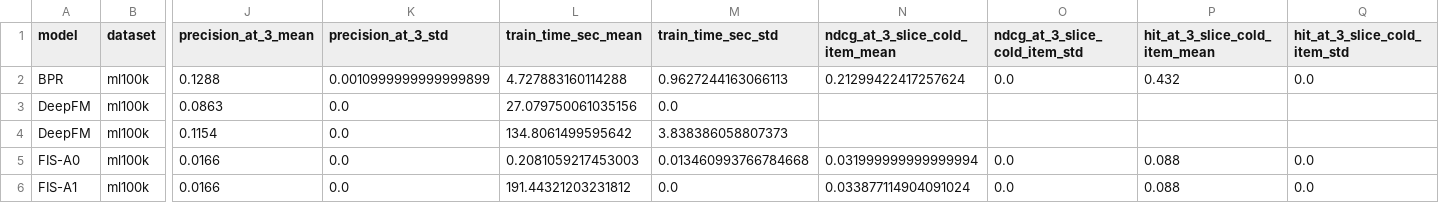
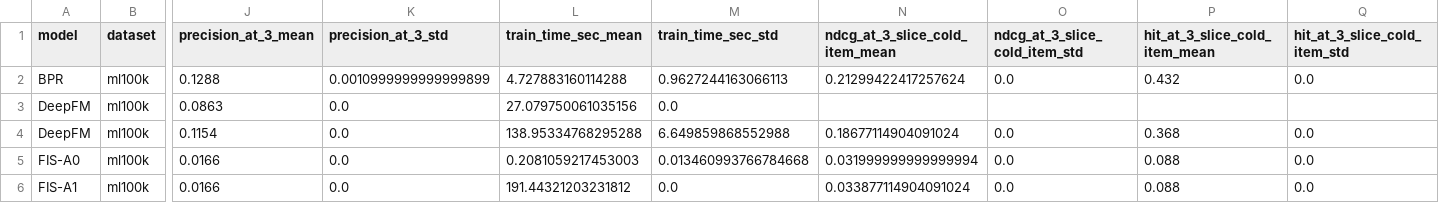
Before and after one commit to zdjohn/rs_llm_memory, a CSV file: results/baseline_summary.csv, drawn as a sheet; only a part is shown, gaps mark what is left out; the diff names each change by its address in the sheet, - before the commit and + after, or states it on an @@ line.

```diff
--- a/results/baseline_summary.csv
+++ b/results/baseline_summary.csv
-L4 (train_time_sec_mean): 134.8061499595642
+L4 (train_time_sec_mean): 138.95334768295288
-M4 (train_time_sec_std): 3.838386058807373
+M4 (train_time_sec_std): 6.649859868552988
-N4 (ndcg_at_3_slice_cold_item_mean): (empty)
+N4 (ndcg_at_3_slice_cold_item_mean): 0.18677114904091024
-O4 (ndcg_at_3_slice_cold_item_std): (empty)
+O4 (ndcg_at_3_slice_cold_item_std): 0.0
-P4 (hit_at_3_slice_cold_item_mean): (empty)
+P4 (hit_at_3_slice_cold_item_mean): 0.368
-Q4 (hit_at_3_slice_cold_item_std): (empty)
+Q4 (hit_at_3_slice_cold_item_std): 0.0
```
Also changed, not shown: results/all_runs.csv, 1 other file.
